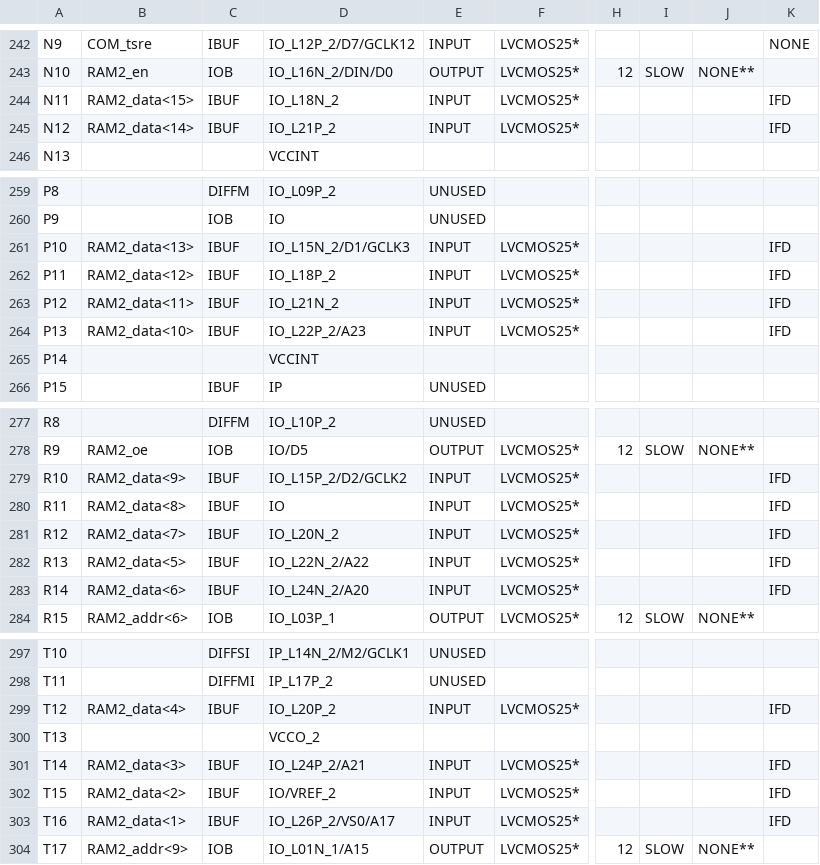
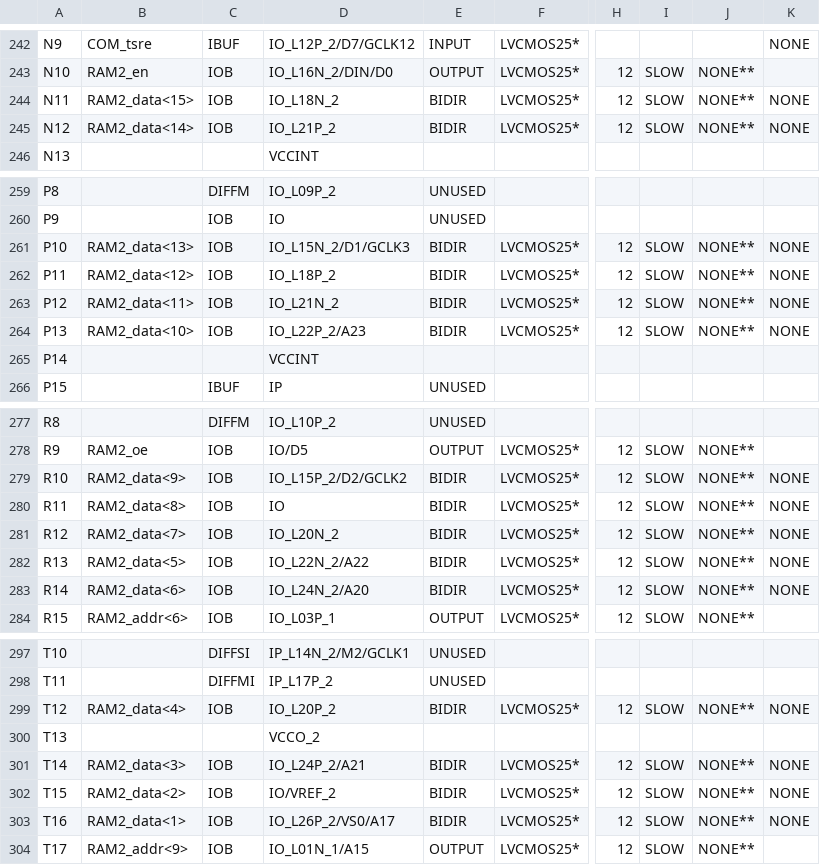
Before and after one commit to badpoet/CPU301, a CSV file: CPU_TOP_pad.csv, drawn as a sheet; only a part is shown, gaps mark what is left out; the diff covers the shown part only; the diff names each change by its address in the sheet, - before the commit and + after, or states it on an @@ line.

```diff
--- a/CPU_TOP_pad.csv
+++ b/CPU_TOP_pad.csv
-C244:C245: IBUF
+C244:C245: IOB
-E244:E245: INPUT
+E244:E245: BIDIR
-H244:H245: (empty)
+H244:H245: 12
-I244:I245: (empty)
+I244:I245: SLOW
-J244:J245: (empty)
+J244:J245: NONE**
-K244:K245: IFD
+K244:K245: NONE
-C261:C264: IBUF
+C261:C264: IOB
-E261:E264: INPUT
+E261:E264: BIDIR
-H261:H264: (empty)
+H261:H264: 12
-I261:I264: (empty)
+I261:I264: SLOW
-J261:J264: (empty)
+J261:J264: NONE**
-K261:K264: IFD
+K261:K264: NONE
-C279:C283: IBUF
+C279:C283: IOB
-E279:E283: INPUT
+E279:E283: BIDIR
-H279:H283: (empty)
+H279:H283: 12
-I279:I283: (empty)
+I279:I283: SLOW
-J279:J283: (empty)
+J279:J283: NONE**
-K279:K283: IFD
+K279:K283: NONE
-C299: IBUF
+C299: IOB
-E299: INPUT
+E299: BIDIR
-H299: (empty)
+H299: 12
-I299: (empty)
+I299: SLOW
-J299: (empty)
+J299: NONE**
-K299: IFD
+K299: NONE
-C301:C303: IBUF
+C301:C303: IOB
-E301:E303: INPUT
+E301:E303: BIDIR
-H301:H303: (empty)
+H301:H303: 12
-I301:I303: (empty)
+I301:I303: SLOW
-J301:J303: (empty)
+J301:J303: NONE**
-K301:K303: IFD
+K301:K303: NONE
```
Also changed, not shown: 23 edited cells elsewhere in this file, 46 other files.
